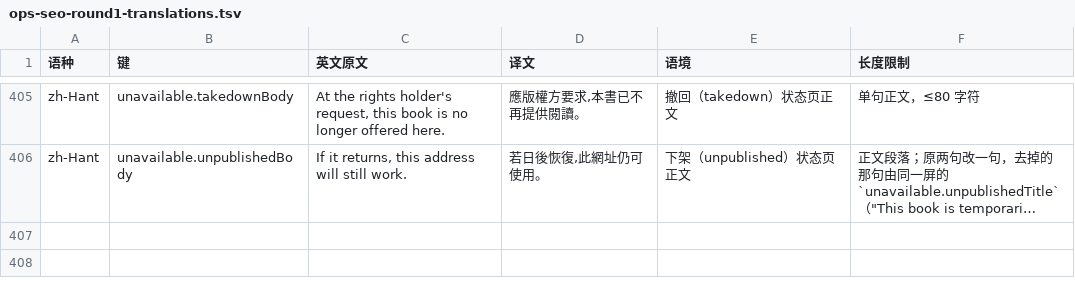
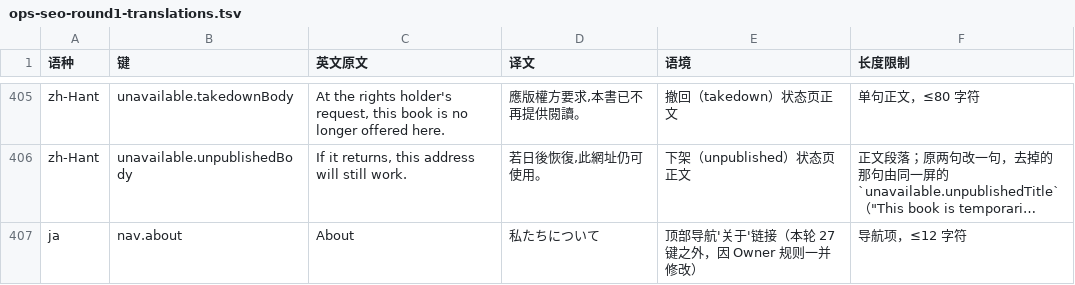
Before and after one commit to flightzxc/cps-novel, a TSV file: docs/i18n/ops-seo-round1-translations.tsv, drawn as a sheet; only a part is shown, gaps mark what is left out; long unchanged cells end in …; the diff names each change by its address in the sheet, - before the commit and + after, or states it on an @@ line.

```diff
--- a/docs/i18n/ops-seo-round1-translations.tsv
+++ b/docs/i18n/ops-seo-round1-translations.tsv
+row 407: ja | nav.about | About | 私たちについて | 顶部导航'关于'链接（本轮 27 键之外，因 Owner 规则一并修改） | 导航项，≤12 字符
```
Also changed, not shown: 2 other files.
